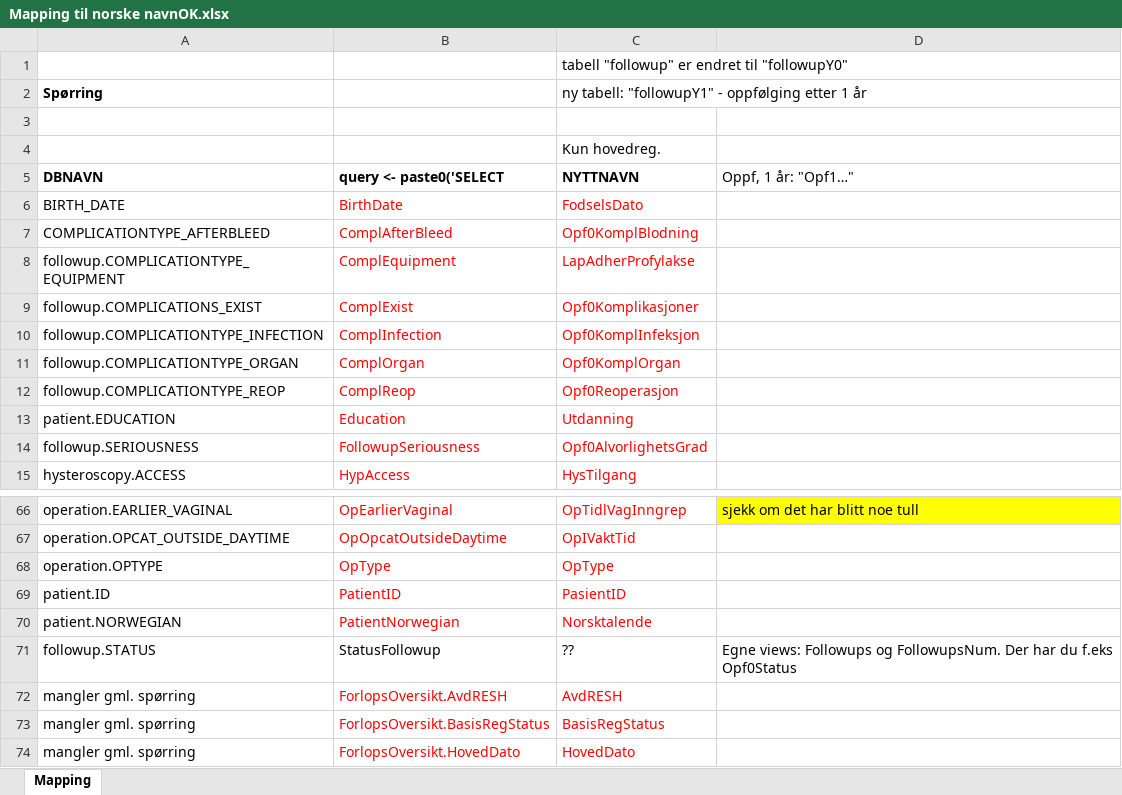
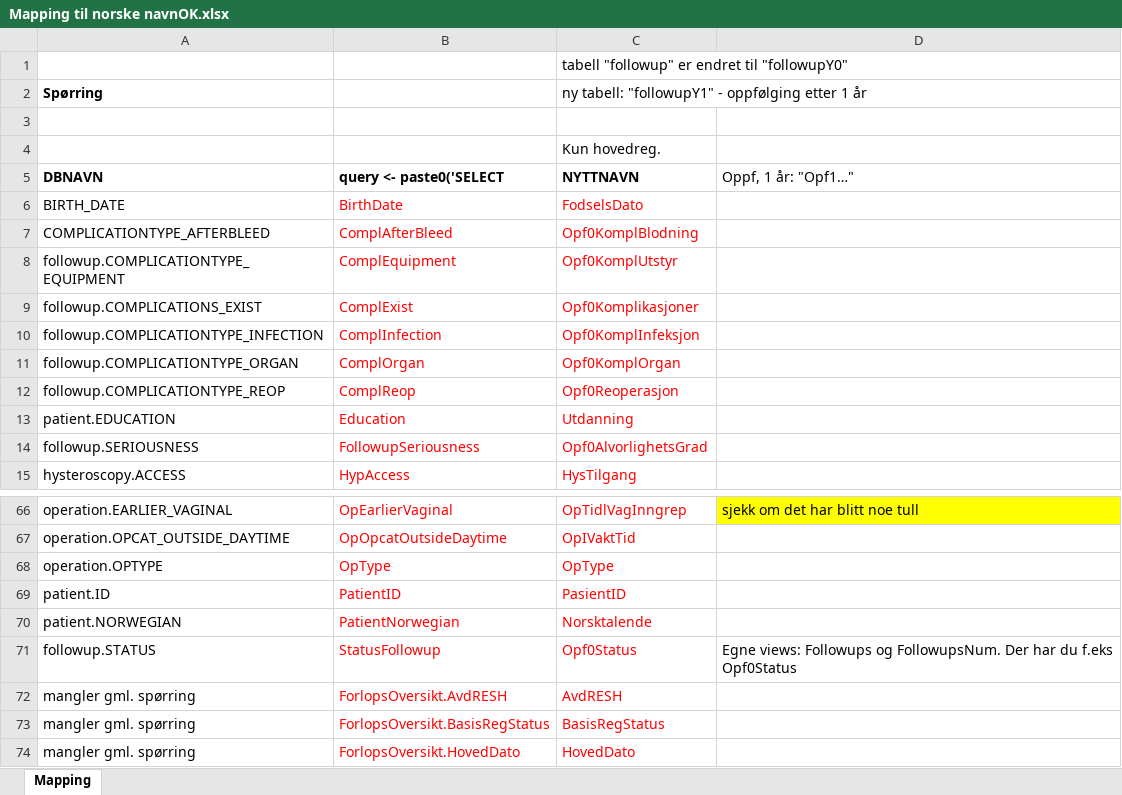
Before and after one commit to Rapporteket/nger, an Excel workbook: doc/Mapping til norske navnOK.xlsx, sheet Mapping, drawn as a sheet; only a part is shown, gaps mark what is left out; values as stored, in another font and other column widths than the file's, no borders; the diff names each change by its address in the sheet, - before the commit and + after, or states it on an @@ line.

Commit message:
Oppdatering ihht. nye navn, samt nye variabelvalg (figurer)

```diff
--- a/doc/Mapping til norske navnOK.xlsx (sheet Mapping)
+++ b/doc/Mapping til norske navnOK.xlsx (sheet Mapping)
-C8: LapAdherProfylakse
+C8: Opf0KomplUtstyr
-B71:C71 text colour: black
+B71:C71 text colour: #FF0000
-C71: ??
+C71: Opf0Status
```
Also changed, not shown: 14 other files.
